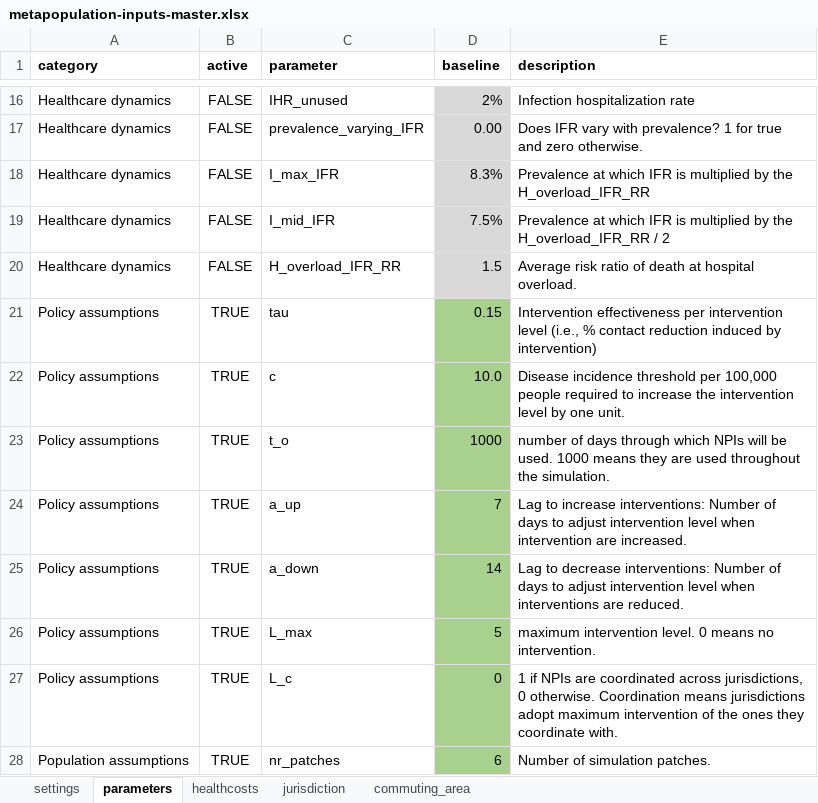
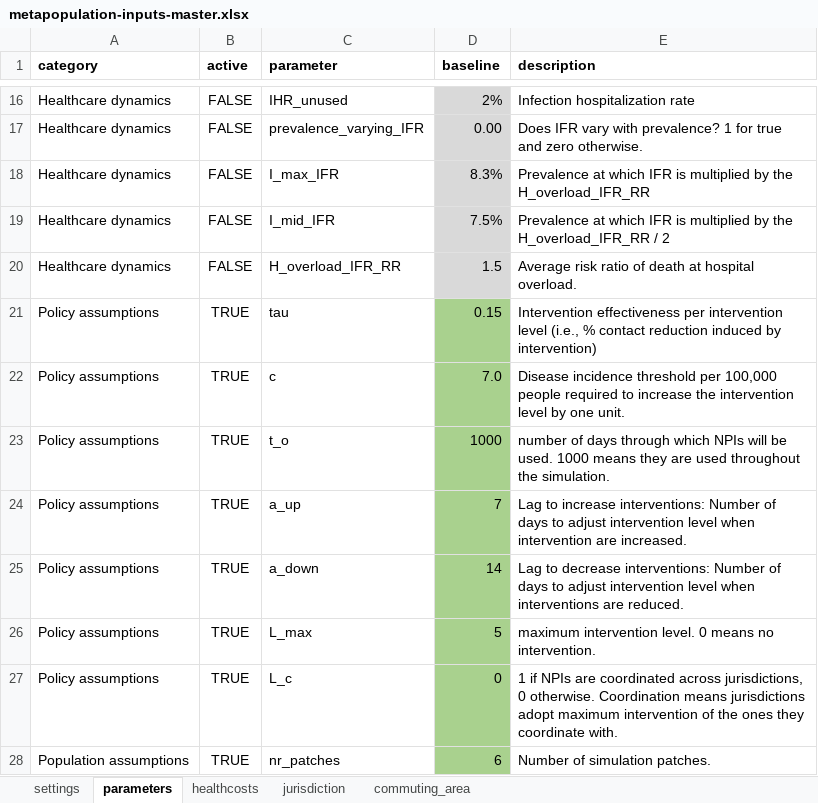
Before and after one commit to RANDCorporation/value-of-env-surveillance, an Excel workbook: data/metapopulation-inputs-master.xlsx, sheet parameters, drawn as a sheet; only a part is shown, gaps mark what is left out; values as stored, in another font and other column widths than the file's, no borders; the diff names each change by its address in the sheet, - before the commit and + after, or states it on an @@ line.

Commit message:
input updates

```diff
--- a/data/metapopulation-inputs-master.xlsx (sheet parameters)
+++ b/data/metapopulation-inputs-master.xlsx (sheet parameters)
-D22 (baseline): 10.0
+D22 (baseline): 7.0
```
